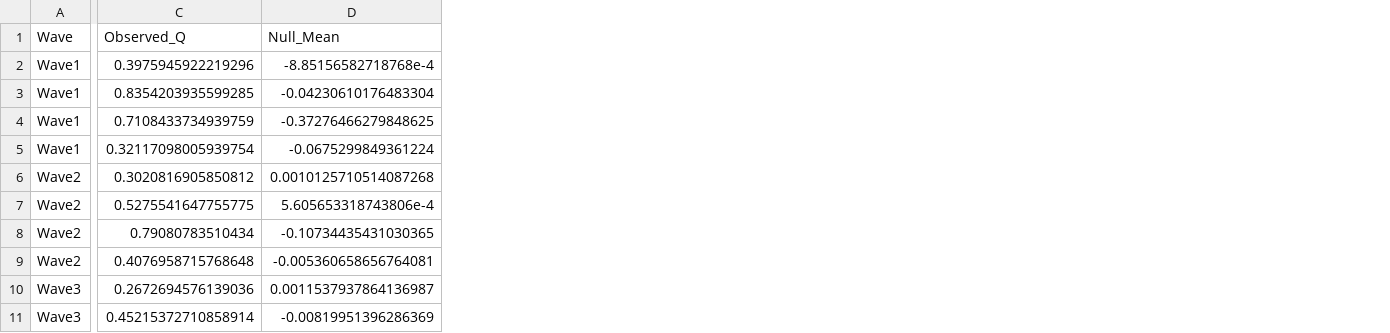
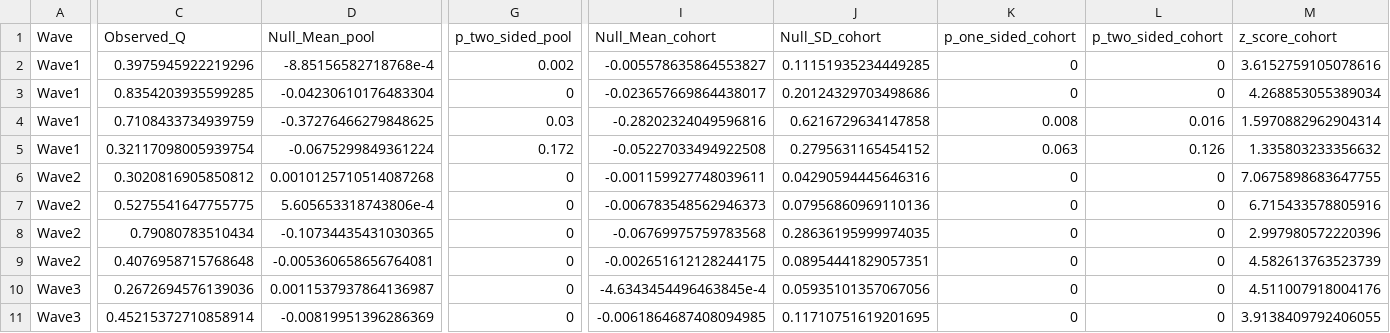
Before and after one commit to olizardo/religious-homophily, a CSV file: Data/yules_q_permutation_null.csv, drawn as a sheet; only a part is shown, gaps mark what is left out; the diff covers the shown part only; the diff names each change by its address in the sheet, - before the commit and + after, or states it on an @@ line.

Commit message:
Co-primary opportunity baselines: cohort and alter-pool offsets; add baseline sensitivity, inference, and missingness checks (Code 08, 09, 11); leave-focal-tie-out alter popularity; cohort-based permutation null

```diff
--- a/Data/yules_q_permutation_null.csv
+++ b/Data/yules_q_permutation_null.csv
+column G (p_two_sided_pool), rows 2-11: 0.002 | 0 | 0.03 | 0.172 | 0 | 0 | 0 | 0 | 0 | 0
+column I (Null_Mean_cohort), rows 2-11: -0.005578635864553827 | -0.023657669864438017 | -0.28202324049596816 | -0.05227033494922508 | -0.001159927748039611 | -0.006783548562946373 | -0.06769975759783568 | -0.002651612128244175 | -4.6343454496463845e-4 | -0.0061864687408094985
+column J (Null_SD_cohort), rows 2-11: 0.11151935234449285 | 0.20124329703498686 | 0.6216729634147858 | 0.2795631165454152 | 0.04290594445646316 | 0.07956860969110136 | 0.28636195999974035 | 0.08954441829057351 | 0.05935101357067056 | 0.11710751619201695
+column K (p_one_sided_cohort), rows 2-11: 0 | 0 | 0.008 | 0.063 | 0 | 0 | 0 | 0 | 0 | 0
+column L (p_two_sided_cohort), rows 2-11: 0 | 0 | 0.016 | 0.126 | 0 | 0 | 0 | 0 | 0 | 0
+column M (z_score_cohort), rows 2-11: 3.6152759105078616 | 4.268853055389034 | 1.5970882962904314 | 1.335803233356632 | 7.0675898683647755 | 6.715433578805916 | 2.997980572220396 | 4.582613763523739 | 4.511007918004176 | 3.9138409792406055
-D1: Null_Mean
+D1: Null_Mean_pool
```
Also changed, not shown: 3 edited cells elsewhere in this file, 28 other files.
